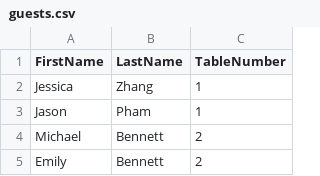
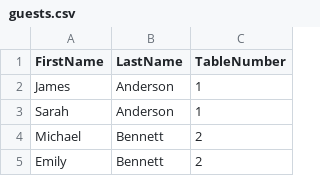
Before and after one commit to jyzhg/wedding-games, a CSV file: guests.csv, drawn as a sheet; only a part is shown; removed rows and columns are numbered as before the commit, all else as after; the diff names each change by its address in the sheet, - before the commit and + after, or states it on an @@ line.

```diff
--- a/guests.csv
+++ b/guests.csv
-row 2: Jessica | Zhang | 1
-row 3: Jason | Pham | 1
+row 2: James | Anderson | 1
+row 3: Sarah | Anderson | 1
```
Also changed, not shown: 7 other files.
